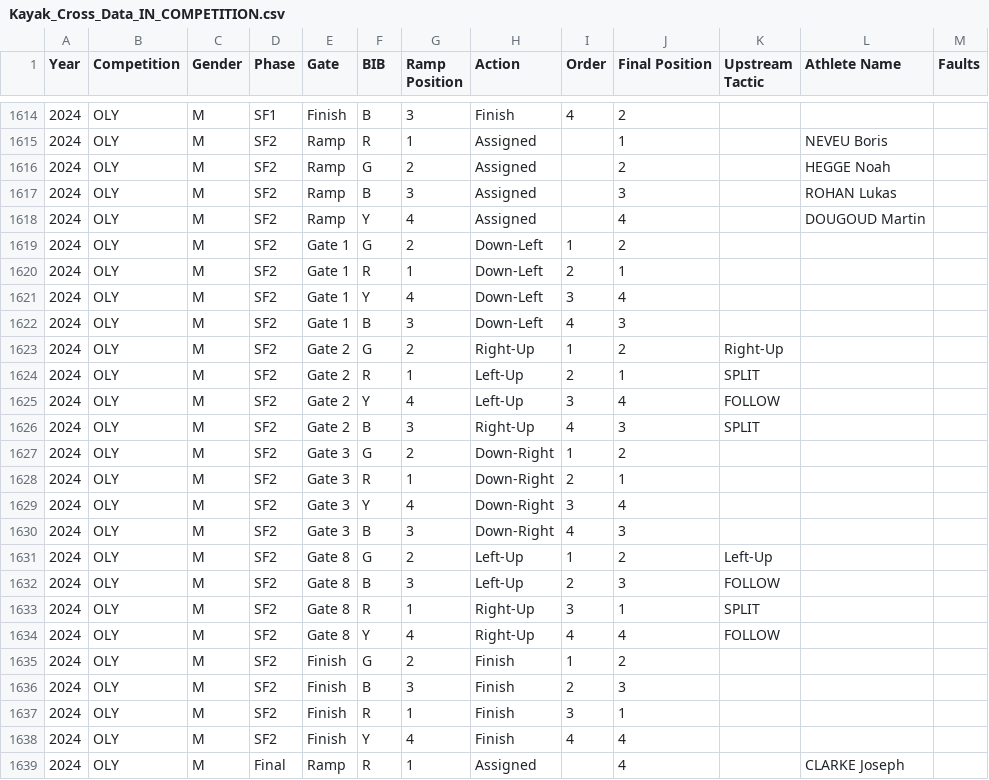
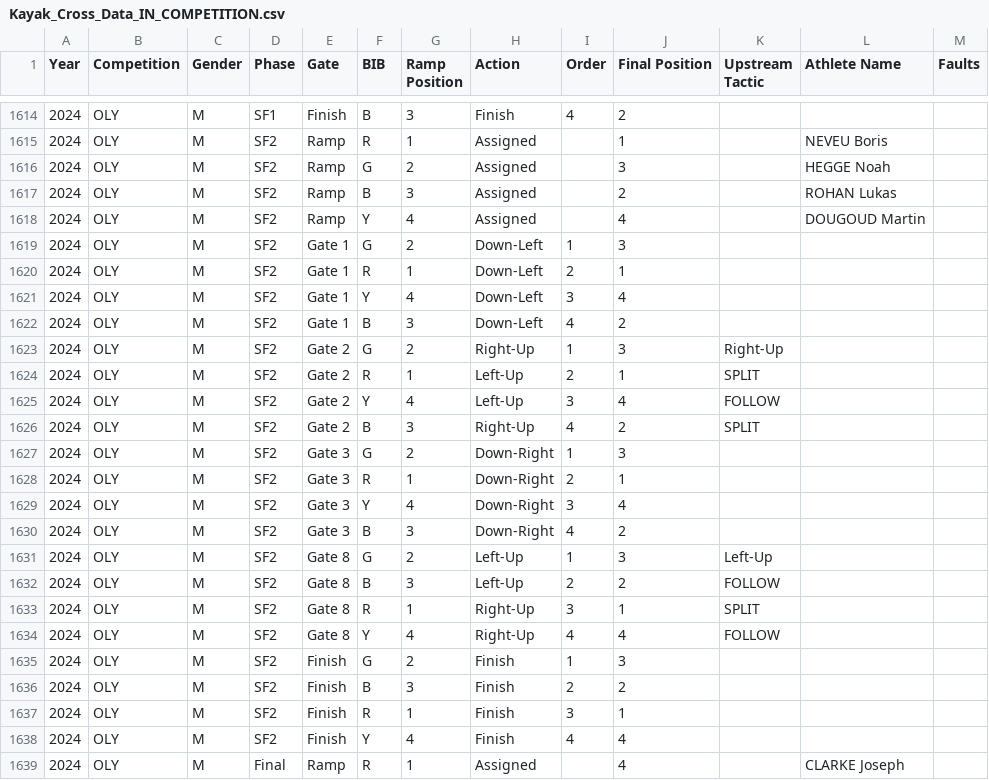
Before and after one commit to katrina-sutherland/kx_tagger, a CSV file: data/Kayak_Cross_Data_IN_COMPETITION.csv, drawn as a sheet; only a part is shown, gaps mark what is left out; the diff covers the shown part only.

```diff
--- a/data/Kayak_Cross_Data_IN_COMPETITION.csv
+++ b/data/Kayak_Cross_Data_IN_COMPETITION.csv
@@ -1615,23 +1615,23 @@ Year,Competition,Gender,Phase,Gate,BIB,Ramp Position,Action,Order,Final Position
 2024,OLY,M,SF2,Ramp,R,1,Assigned,,1,,NEVEU Boris,
-2024,OLY,M,SF2,Ramp,G,2,Assigned,,2,,HEGGE Noah,
-2024,OLY,M,SF2,Ramp,B,3,Assigned,,3,,ROHAN Lukas,
+2024,OLY,M,SF2,Ramp,G,2,Assigned,,3,,HEGGE Noah,
+2024,OLY,M,SF2,Ramp,B,3,Assigned,,2,,ROHAN Lukas,
 2024,OLY,M,SF2,Ramp,Y,4,Assigned,,4,,DOUGOUD Martin,
-2024,OLY,M,SF2,Gate 1,G,2,Down-Left,1,2,,,
+2024,OLY,M,SF2,Gate 1,G,2,Down-Left,1,3,,,
 2024,OLY,M,SF2,Gate 1,R,1,Down-Left,2,1,,,
 2024,OLY,M,SF2,Gate 1,Y,4,Down-Left,3,4,,,
-2024,OLY,M,SF2,Gate 1,B,3,Down-Left,4,3,,,
-2024,OLY,M,SF2,Gate 2,G,2,Right-Up,1,2,Right-Up,,
+2024,OLY,M,SF2,Gate 1,B,3,Down-Left,4,2,,,
+2024,OLY,M,SF2,Gate 2,G,2,Right-Up,1,3,Right-Up,,
 2024,OLY,M,SF2,Gate 2,R,1,Left-Up,2,1,SPLIT,,
 2024,OLY,M,SF2,Gate 2,Y,4,Left-Up,3,4,FOLLOW,,
-2024,OLY,M,SF2,Gate 2,B,3,Right-Up,4,3,SPLIT,,
-2024,OLY,M,SF2,Gate 3,G,2,Down-Right,1,2,,,
+2024,OLY,M,SF2,Gate 2,B,3,Right-Up,4,2,SPLIT,,
+2024,OLY,M,SF2,Gate 3,G,2,Down-Right,1,3,,,
 2024,OLY,M,SF2,Gate 3,R,1,Down-Right,2,1,,,
 2024,OLY,M,SF2,Gate 3,Y,4,Down-Right,3,4,,,
-2024,OLY,M,SF2,Gate 3,B,3,Down-Right,4,3,,,
-2024,OLY,M,SF2,Gate 8,G,2,Left-Up,1,2,Left-Up,,
-2024,OLY,M,SF2,Gate 8,B,3,Left-Up,2,3,FOLLOW,,
+2024,OLY,M,SF2,Gate 3,B,3,Down-Right,4,2,,,
+2024,OLY,M,SF2,Gate 8,G,2,Left-Up,1,3,Left-Up,,
+2024,OLY,M,SF2,Gate 8,B,3,Left-Up,2,2,FOLLOW,,
 2024,OLY,M,SF2,Gate 8,R,1,Right-Up,3,1,SPLIT,,
 2024,OLY,M,SF2,Gate 8,Y,4,Right-Up,4,4,FOLLOW,,
-2024,OLY,M,SF2,Finish,G,2,Finish,1,2,,,
-2024,OLY,M,SF2,Finish,B,3,Finish,2,3,,,
+2024,OLY,M,SF2,Finish,G,2,Finish,1,3,,,
+2024,OLY,M,SF2,Finish,B,3,Finish,2,2,,,
 2024,OLY,M,SF2,Finish,R,1,Finish,3,1,,,
```
Also changed, not shown: 13 added rows and 35 edited cells elsewhere in this file.
